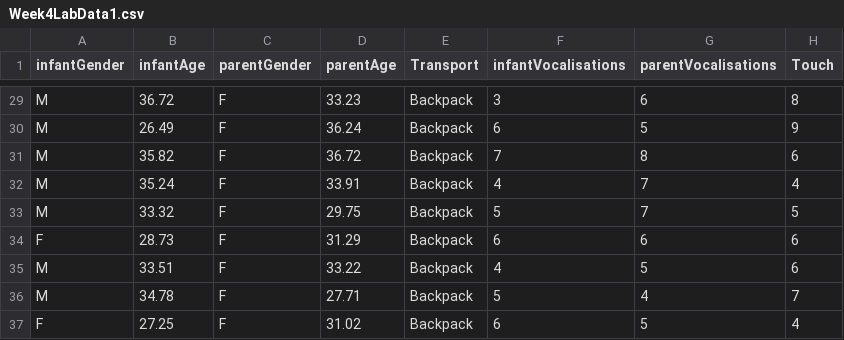
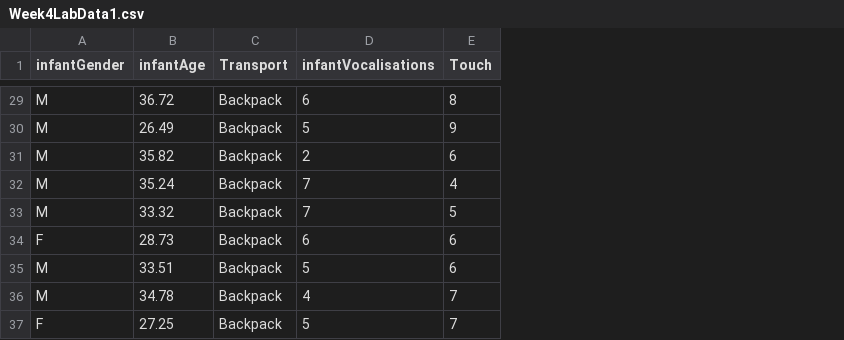
Before and after one commit to mtruelovehill/PRM, a CSV file: Labs/Week4LabData1.csv, drawn as a sheet; only a part is shown, gaps mark what is left out; removed rows and columns are numbered as before the commit, all else as after; the diff covers the shown part only; the diff names each change by its address in the sheet, - before the commit and + after, or states it on an @@ line.

```diff
--- a/Labs/Week4LabData1.csv
+++ b/Labs/Week4LabData1.csv
-column C (parentGender), rows 29-37: all F
-column D (parentAge), rows 29-37: 33.23 | 36.24 | 36.72 | 33.91 | 29.75 | 31.29 | 33.22 | 27.71 | 31.02
-column G (parentVocalisations), rows 29-37: 6 | 5 | 8 | 7 | 7 | 6 | 5 | 4 | 5
-D29 (infantVocalisations): 3
+D29 (infantVocalisations): 6
-D30 (infantVocalisations): 6
+D30 (infantVocalisations): 5
-D31 (infantVocalisations): 7
+D31 (infantVocalisations): 2
-D32 (infantVocalisations): 4
+D32 (infantVocalisations): 7
-D33 (infantVocalisations): 5
+D33 (infantVocalisations): 7
-D35 (infantVocalisations): 4
+D35 (infantVocalisations): 5
-D36 (infantVocalisations): 5
+D36 (infantVocalisations): 4
-D37 (infantVocalisations): 6
+D37 (infantVocalisations): 5
-E37 (Touch): 4
+E37 (Touch): 7
```
Also changed, not shown: 25 edited cells elsewhere in this file, Labs/Week4LabData2.csv, docs/Labs/Week4LabData1.csv, 22 other files.
